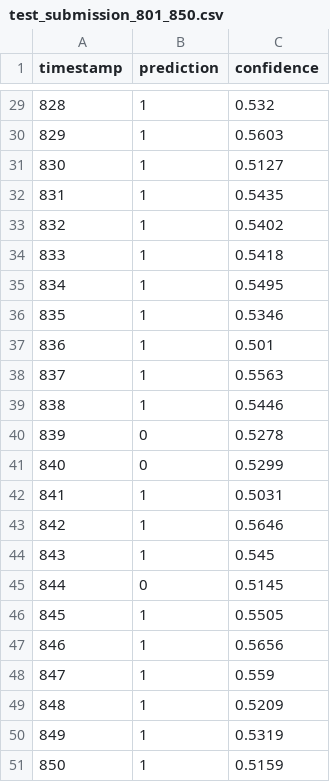
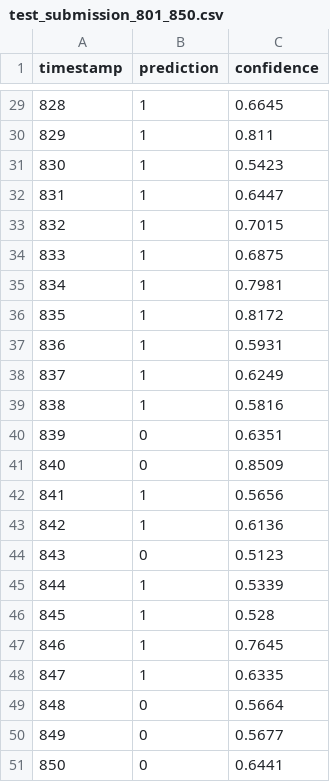
Before and after one commit to DivishaGangwal/BigShort_winners, a CSV file: experiments/navjyot/test_submission_801_850.csv, drawn as a sheet; only a part is shown, gaps mark what is left out; the diff covers the shown part only.

```diff
--- a/experiments/navjyot/test_submission_801_850.csv
+++ b/experiments/navjyot/test_submission_801_850.csv
@@ -29,23 +29,23 @@ timestamp,prediction,confidence
-828,1,0.532
-829,1,0.5603
-830,1,0.5127
-831,1,0.5435
-832,1,0.5402
-833,1,0.5418
-834,1,0.5495
-835,1,0.5346
-836,1,0.501
-837,1,0.5563
-838,1,0.5446
-839,0,0.5278
-840,0,0.5299
-841,1,0.5031
-842,1,0.5646
-843,1,0.545
-844,0,0.5145
-845,1,0.5505
-846,1,0.5656
-847,1,0.559
-848,1,0.5209
-849,1,0.5319
-850,1,0.5159
+828,1,0.6645
+829,1,0.811
+830,1,0.5423
+831,1,0.6447
+832,1,0.7015
+833,1,0.6875
+834,1,0.7981
+835,1,0.8172
+836,1,0.5931
+837,1,0.6249
+838,1,0.5816
+839,0,0.6351
+840,0,0.8509
+841,1,0.5656
+842,1,0.6136
+843,0,0.5123
+844,1,0.5339
+845,1,0.528
+846,1,0.7645
+847,1,0.6335
+848,0,0.5664
+849,0,0.5677
+850,0,0.6441
```
Also changed, not shown: 32 edited cells elsewhere in this file, experiments/navjyot/oof_predictions.csv, 5 other files.
